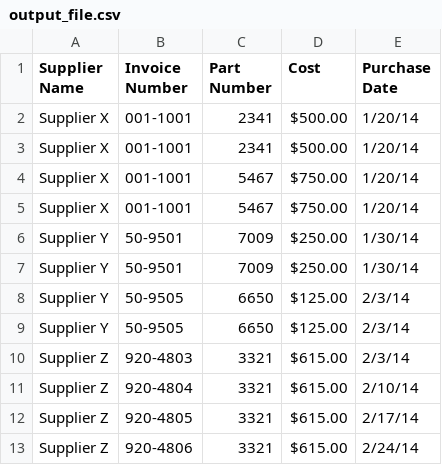
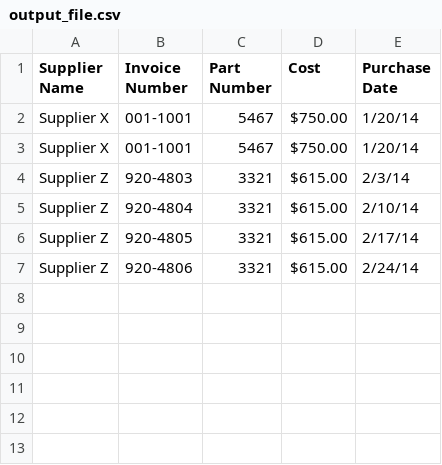
Before and after one commit to chenyu313/Python_data_analysis, a CSV file: 基础Python与pandas/output_file.csv, drawn as a sheet; the diff names each change by its address in the sheet, - before the commit and + after, or states it on an @@ line.

```diff
--- a/基础Python与pandas/output_file.csv
+++ b/基础Python与pandas/output_file.csv
-row 2: Supplier X | 001-1001 | 2341 | $500.00 | 1/20/14
-row 3: Supplier X | 001-1001 | 2341 | $500.00 | 1/20/14
-row 6: Supplier Y | 50-9501 | 7009 | $250.00 | 1/30/14
-row 7: Supplier Y | 50-9501 | 7009 | $250.00 | 1/30/14
-row 8: Supplier Y | 50-9505 | 6650 | $125.00 | 2/3/14
-row 9: Supplier Y | 50-9505 | 6650 | $125.00 | 2/3/14
```
Also changed, not shown: 3 other files.
